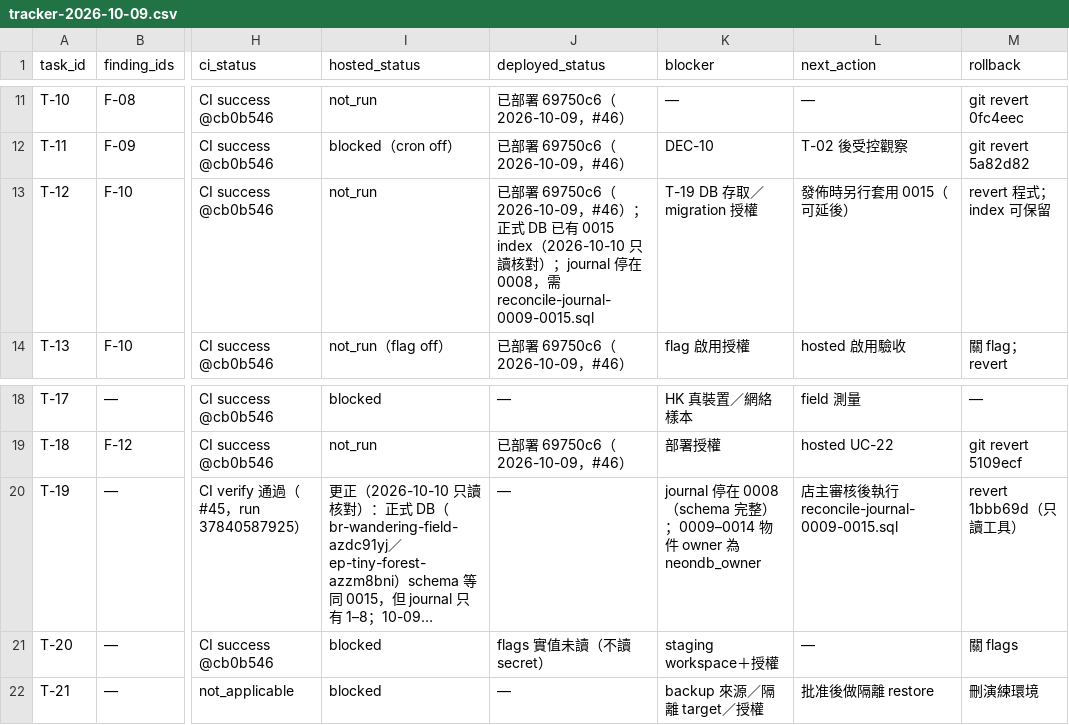
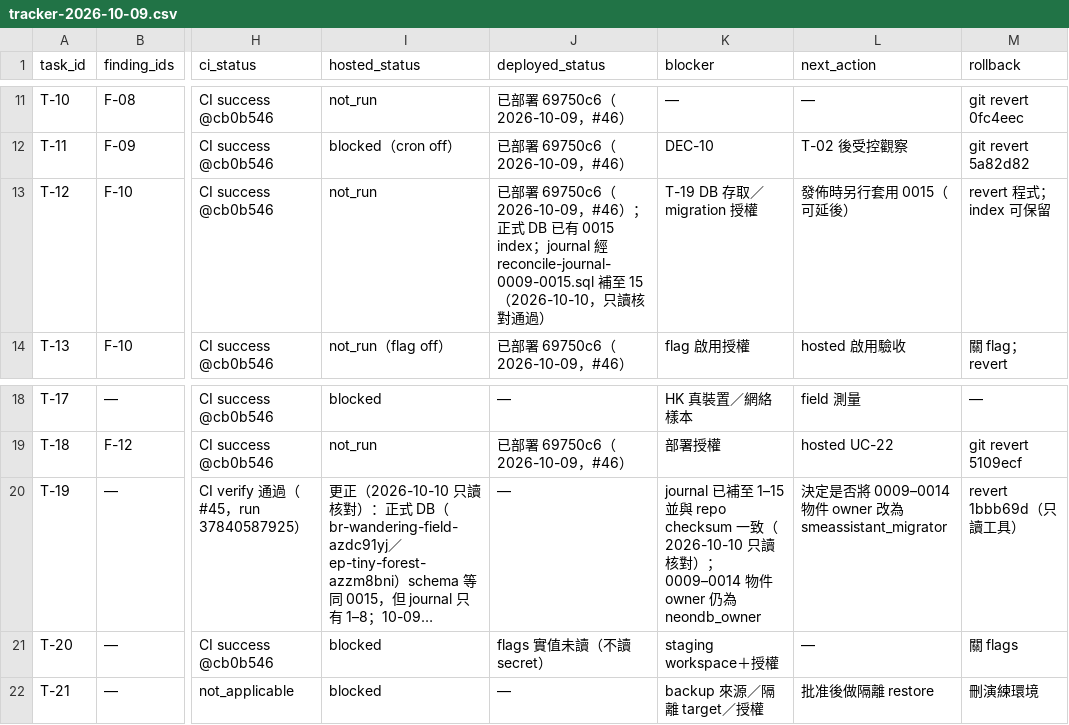
Before and after one commit to YNWAforever/smeassistant, a CSV file: docs/audits/2026-10-09-reaudit/tracker-2026-10-09.csv, drawn as a sheet; only a part is shown, gaps mark what is left out; long unchanged cells end in …; the diff names each change by its address in the sheet, - before the commit and + after, or states it on an @@ line.

```diff
--- a/docs/audits/2026-10-09-reaudit/tracker-2026-10-09.csv
+++ b/docs/audits/2026-10-09-reaudit/tracker-2026-10-09.csv
-J13 (deployed_status): …0015 index（2026-10-10 只讀核對）；journal 停在 0008，需 reconcile-journal-0009-0015.sql
+J13 (deployed_status): …0015 index；journal 經 reconcile-journal-0009-0015.sql 補至 15（2026-10-10，只讀核對通過）
-K20 (blocker): journal 停在 0008（schema 完整）；0009–0014 物件 owner 為…
+K20 (blocker): journal 已補至 1–15 並與 repo checksum 一致（2026-10-10 只讀核對）；0009–0014 物件 owner 仍為…
-L20 (next_action): 店主審核後執行 reconcile-journal-0009-0015.sql
+L20 (next_action): 決定是否將 0009–0014 物件 owner 改為 smeassistant_migrator
```
Also changed, not shown: 2 other files.
